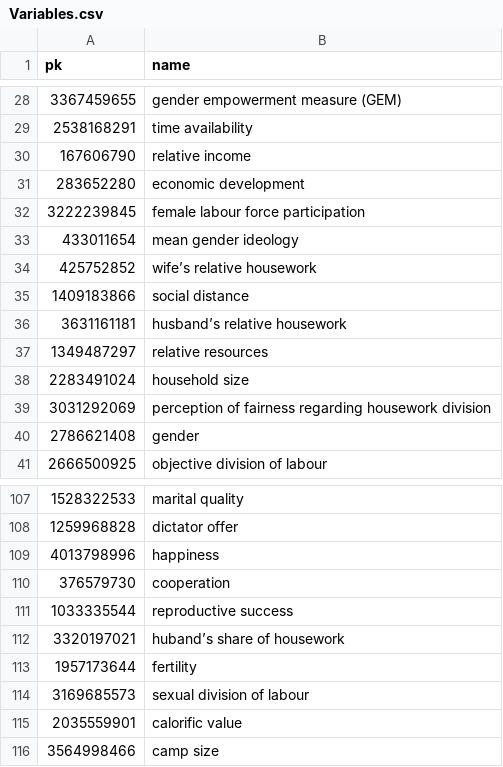
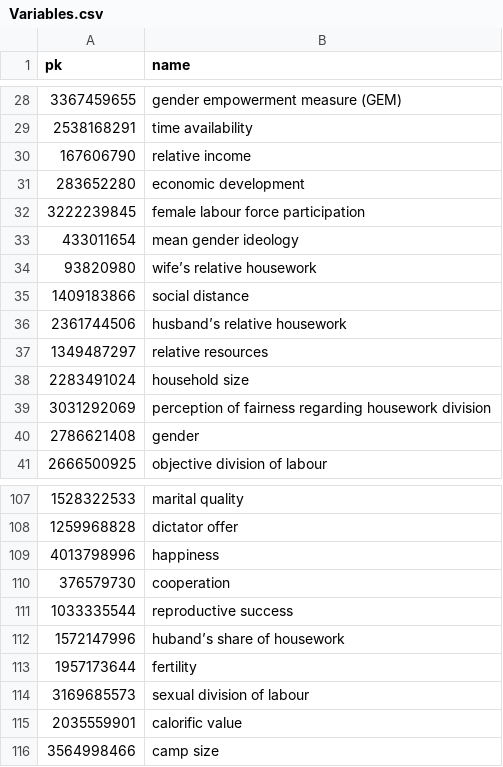
Before and after one commit to angarikadeb/ARCUS, a CSV file: data/db/Variables.csv, drawn as a sheet; only a part is shown, gaps mark what is left out.

```diff
--- a/data/db/Variables.csv
+++ b/data/db/Variables.csv
@@ -33,5 +33,5 @@
 "433011654","mean gender ideology"
-"425752852","wife’s relative housework"
+"93820980","wife’s relative housework"
 "1409183866","social distance"
-"3631161181","husband’s relative housework"
+"2361744506","husband’s relative housework"
 "1349487297","relative resources"
@@ -111,3 +111,3 @@
 "1033335544","reproductive success"
-"3320197021","huband’s share of housework"
+"1572147996","huband’s share of housework"
 "1957173644","fertility"
```
Also changed, not shown: data/db/CausalLinks.csv, data/db/Documents.csv, 3 other files.
